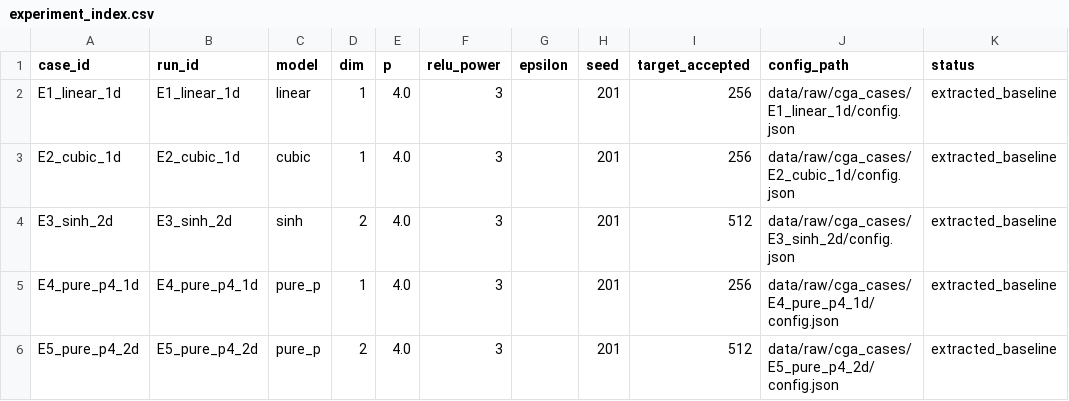
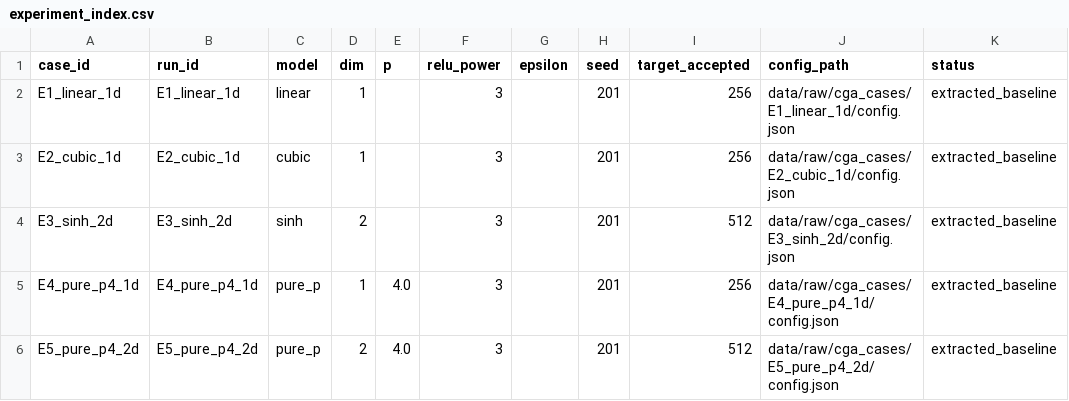
Before and after one commit to RonzolYu/cga4PDE, a CSV file: code/manifest/experiment_index.csv, drawn as a sheet; only a part is shown.

```diff
--- a/code/manifest/experiment_index.csv
+++ b/code/manifest/experiment_index.csv
@@ -1,5 +1,5 @@
 case_id,run_id,model,dim,p,relu_power,epsilon,seed,target_accepted,config_path,status
-E1_linear_1d,E1_linear_1d,linear,1,4.0,3,,201,256,data/raw/cga_cases/E1_linear_1d/config.json,extracted_baseline
-E2_cubic_1d,E2_cubic_1d,cubic,1,4.0,3,,201,256,data/raw/cga_cases/E2_cubic_1d/config.json,extracted_baseline
-E3_sinh_2d,E3_sinh_2d,sinh,2,4.0,3,,201,512,data/raw/cga_cases/E3_sinh_2d/config.json,extracted_baseline
+E1_linear_1d,E1_linear_1d,linear,1,,3,,201,256,data/raw/cga_cases/E1_linear_1d/config.json,extracted_baseline
+E2_cubic_1d,E2_cubic_1d,cubic,1,,3,,201,256,data/raw/cga_cases/E2_cubic_1d/config.json,extracted_baseline
+E3_sinh_2d,E3_sinh_2d,sinh,2,,3,,201,512,data/raw/cga_cases/E3_sinh_2d/config.json,extracted_baseline
 E4_pure_p4_1d,E4_pure_p4_1d,pure_p,1,4.0,3,,201,256,data/raw/cga_cases/E4_pure_p4_1d/config.json,extracted_baseline
```
Also changed, not shown: code/manifest/figure_table_manifest.csv, code/manifest/figure_table_map.csv, 26 other files.
